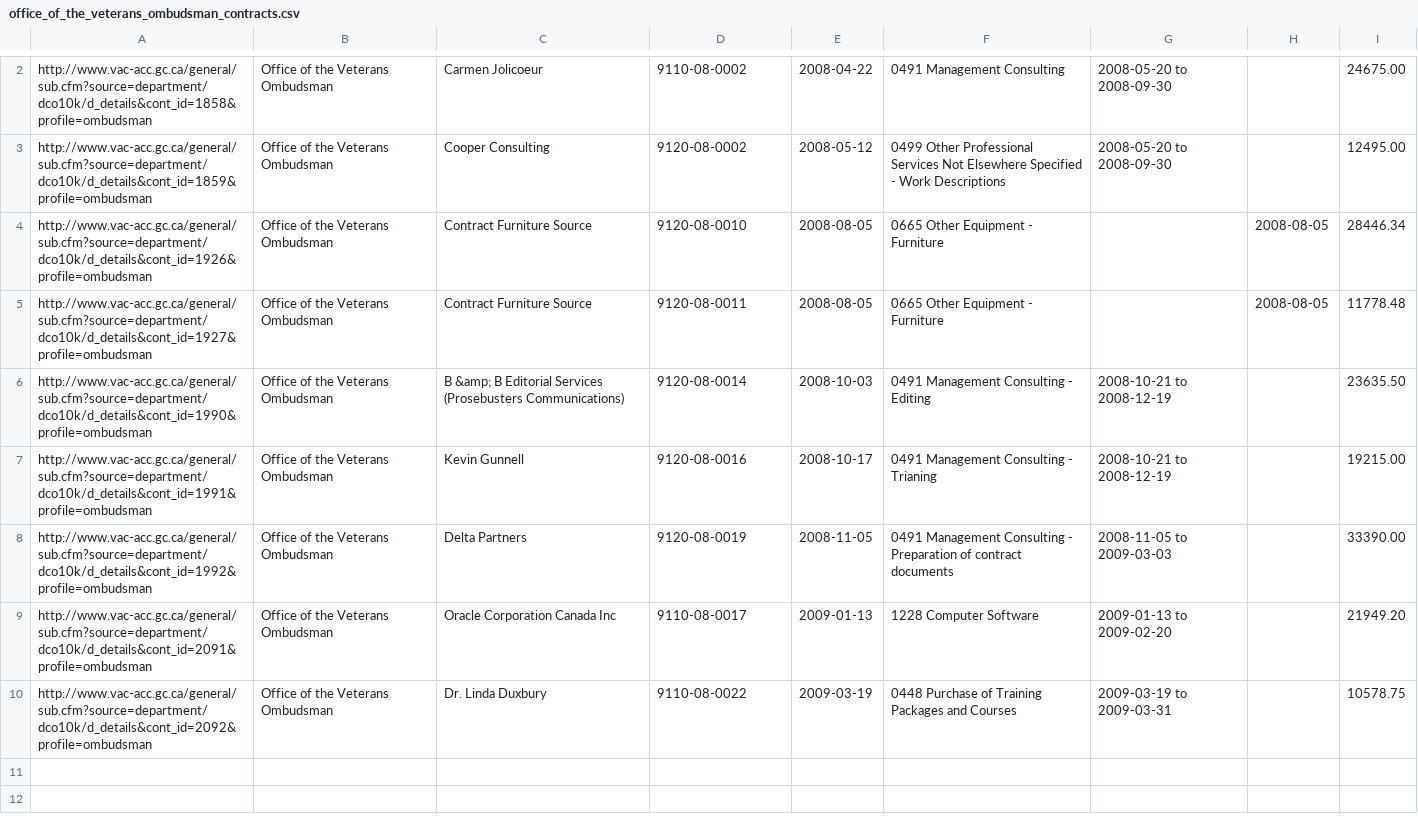
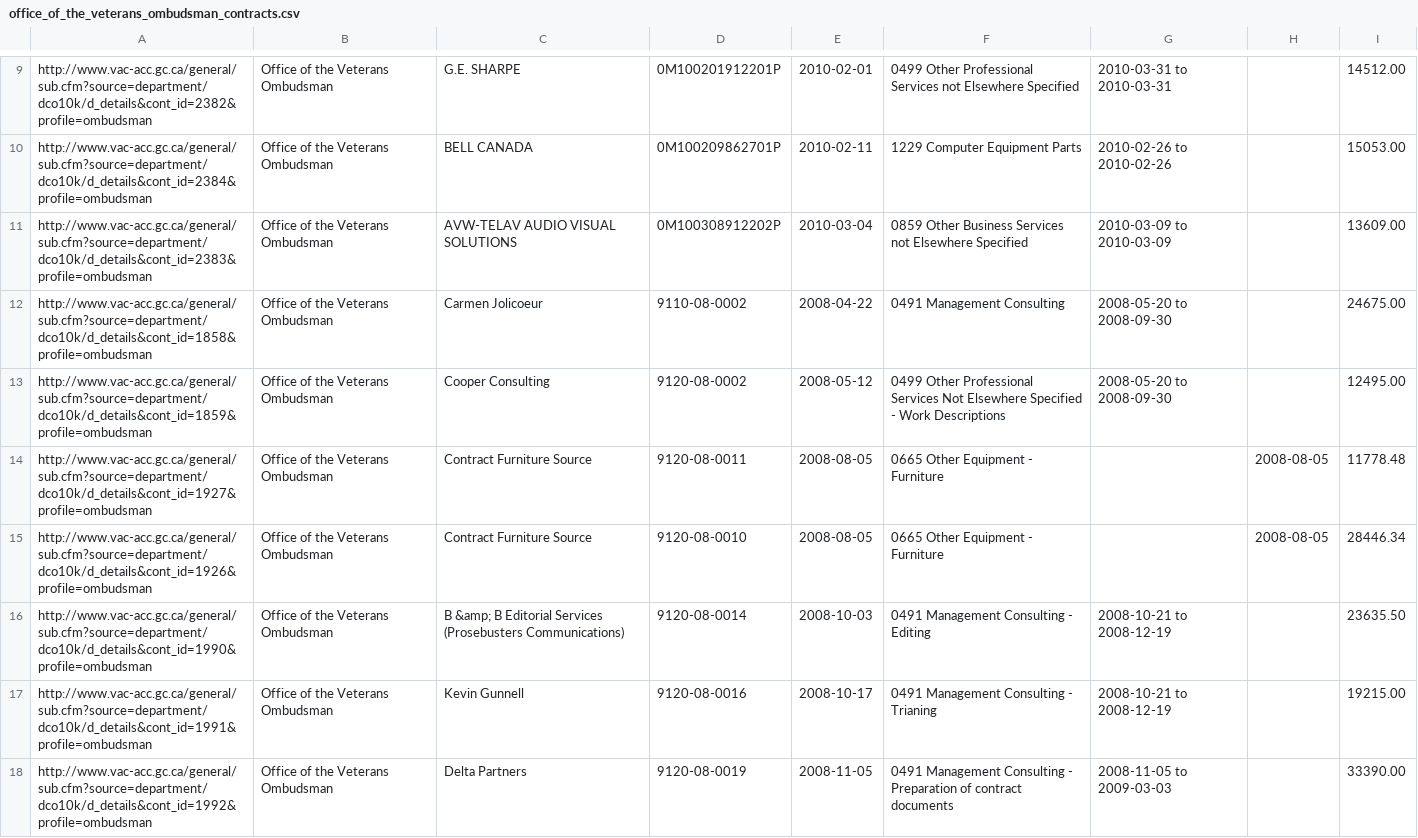
Before and after one commit to nurey/disclosed, a CSV file: data/office_of_the_veterans_ombudsman_contracts.csv, drawn as a sheet; only a part is shown, gaps mark what is left out; the shorter side is filled out with more unchanged rows; the diff covers the shown part only; the diff names each change by its address in the sheet, - before the commit and + after, or states it on an @@ line.

```diff
--- a/data/office_of_the_veterans_ombudsman_contracts.csv
+++ b/data/office_of_the_veterans_ombudsman_contracts.csv
+row 9: http://www.vac-acc.gc.ca/general/sub.cfm?source=department/dco10k/d_details&cont_id=2382&profile=ombudsman | Office of the Veterans Ombudsman | G.E. SHARPE | 0M100201912201P | 2010-02-01 | 0499 Other Professional Services not Elsewhere Specified | 2010-03-31 to 2010-03-31 |  | 14512.00
+row 10: http://www.vac-acc.gc.ca/general/sub.cfm?source=department/dco10k/d_details&cont_id=2384&profile=ombudsman | Office of the Veterans Ombudsman | BELL CANADA | 0M100209862701P | 2010-02-11 | 1229 Computer Equipment Parts | 2010-02-26 to 2010-02-26 |  | 15053.00
+row 11: http://www.vac-acc.gc.ca/general/sub.cfm?source=department/dco10k/d_details&cont_id=2383&profile=ombudsman | Office of the Veterans Ombudsman | AVW-TELAV AUDIO VISUAL SOLUTIONS | 0M100308912202P | 2010-03-04 | 0859 Other Business Services not Elsewhere Specified | 2010-03-09 to 2010-03-09 |  | 13609.00
@@ row 5 moved to row 14: http://www.vac-acc.gc.ca/general/sub.cfm… @@
```
Also changed, not shown: 7 added rows elsewhere in this file, data/canadian_artists_and_producers_professional_relations_tribunal_contracts.csv, data/canadian_human_rights_tribunal_contracts.csv, 55 other files.
